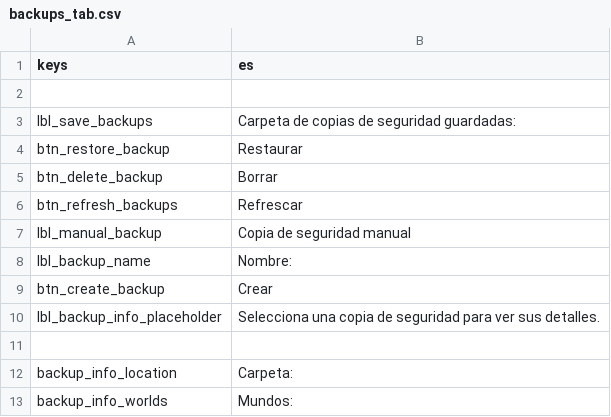
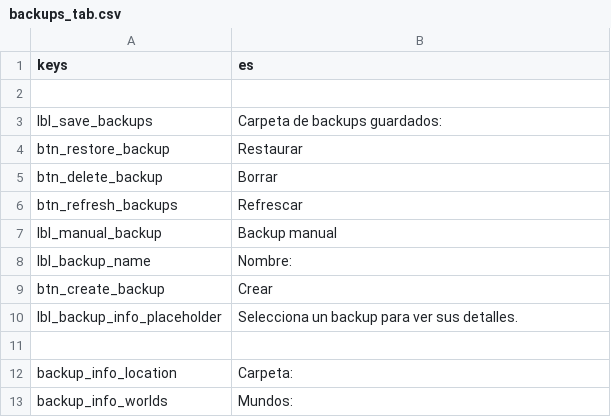
Before and after one commit to qrrk/Catapult, a CSV file: text/es/backups_tab.csv, drawn as a sheet.

```diff
--- a/text/es/backups_tab.csv
+++ b/text/es/backups_tab.csv
@@ -2,3 +2,3 @@
 ,
-"lbl_save_backups","Carpeta de copias de seguridad guardadas:"
+"lbl_save_backups","Carpeta de backups guardados:"
 "btn_restore_backup","Restaurar"
@@ -6,6 +6,6 @@
 "btn_refresh_backups","Refrescar"
-"lbl_manual_backup","Copia de seguridad manual"
+"lbl_manual_backup","Backup manual"
 "lbl_backup_name","Nombre:"
 "btn_create_backup","Crear"
-"lbl_backup_info_placeholder","Selecciona una copia de seguridad para ver sus detalles."
+"lbl_backup_info_placeholder","Selecciona un backup para ver sus detalles."
 ,
```
Also changed, not shown: text/es/backup_manager.csv, text/es/fonts_tab.csv, 6 other files.
